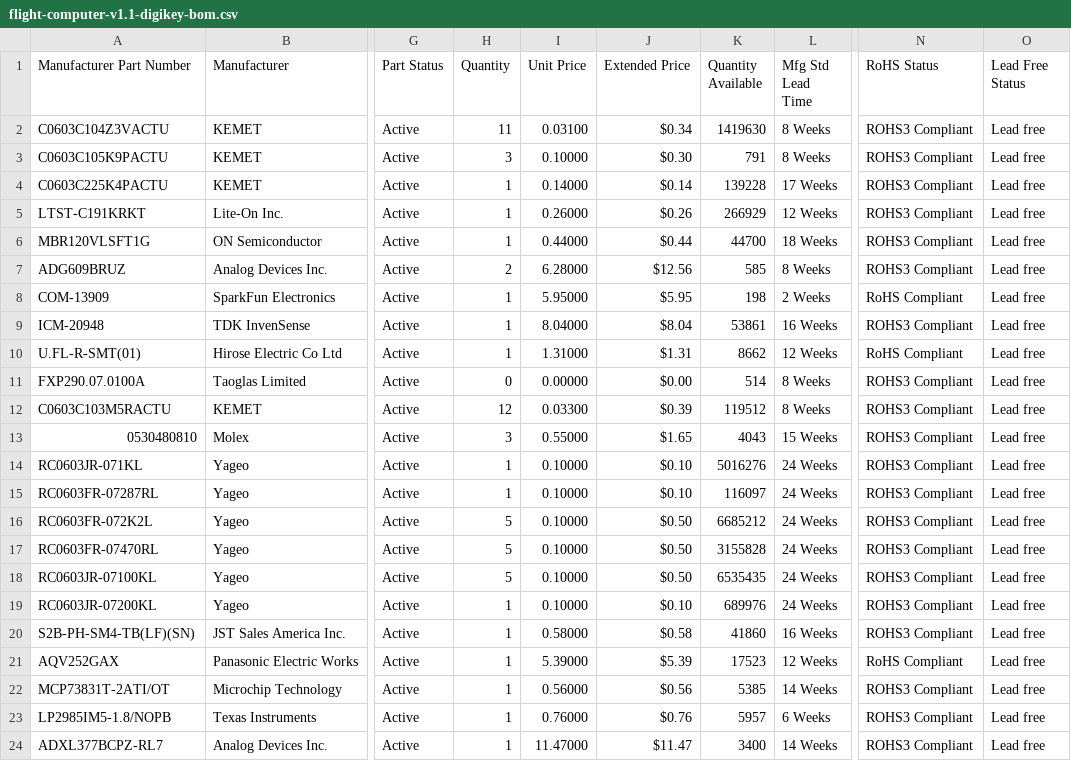
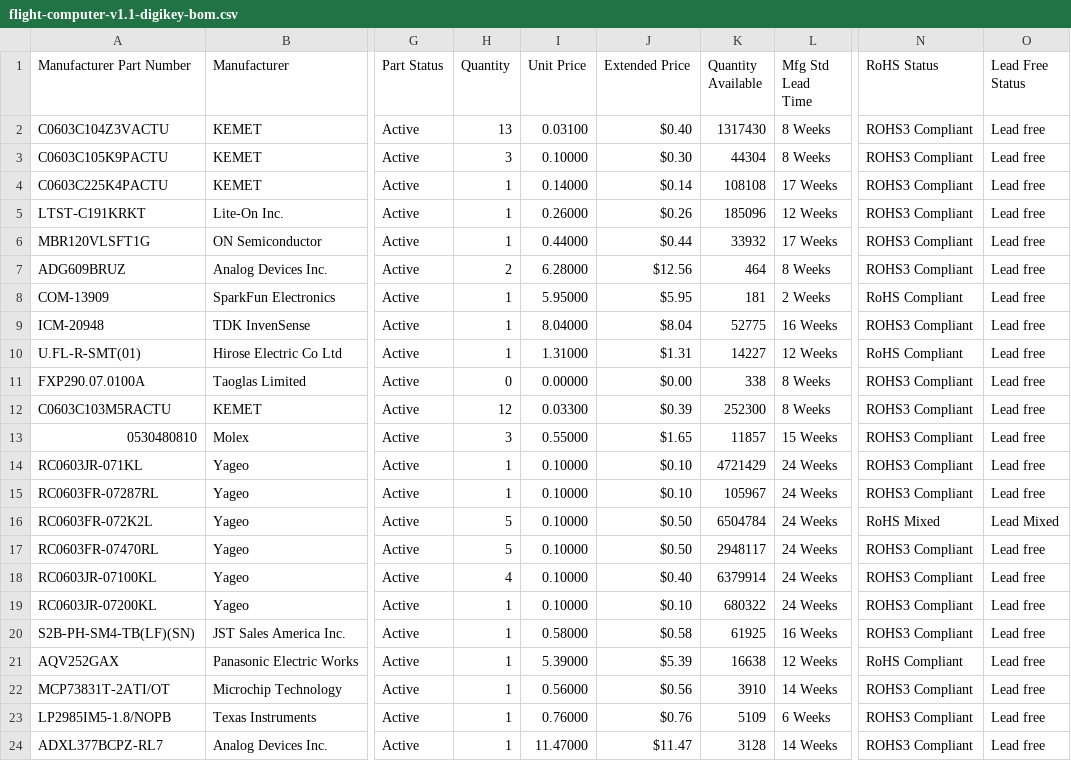
Before and after one commit to krups/iss-hardware, a CSV file: doc/flight-computer-v1.1-digikey-bom.csv, drawn as a sheet; only a part is shown, gaps mark what is left out; the diff covers the shown part only; the diff names each change by its address in the sheet, - before the commit and + after, or states it on an @@ line.

Commit message:
update v1.1 digikey BOM

```diff
--- a/doc/flight-computer-v1.1-digikey-bom.csv
+++ b/doc/flight-computer-v1.1-digikey-bom.csv
-H2 (Quantity): 11
+H2 (Quantity): 13
-J2 (Extended Price): $0.34
+J2 (Extended Price): $0.40
-K2 (Quantity Available): 1419630
+K2 (Quantity Available): 1317430
-K3 (Quantity Available): 791
+K3 (Quantity Available): 44304
-K4 (Quantity Available): 139228
+K4 (Quantity Available): 108108
-K5 (Quantity Available): 266929
+K5 (Quantity Available): 185096
-K6 (Quantity Available): 44700
+K6 (Quantity Available): 33932
-L6 (Mfg Std Lead Time): 18 Weeks
+L6 (Mfg Std Lead Time): 17 Weeks
-K7 (Quantity Available): 585
+K7 (Quantity Available): 464
-K8 (Quantity Available): 198
+K8 (Quantity Available): 181
-K9 (Quantity Available): 53861
+K9 (Quantity Available): 52775
-K10 (Quantity Available): 8662
+K10 (Quantity Available): 14227
-K11 (Quantity Available): 514
+K11 (Quantity Available): 338
-K12 (Quantity Available): 119512
+K12 (Quantity Available): 252300
-K13 (Quantity Available): 4043
+K13 (Quantity Available): 11857
-K14 (Quantity Available): 5016276
+K14 (Quantity Available): 4721429
-K15 (Quantity Available): 116097
+K15 (Quantity Available): 105967
-K16 (Quantity Available): 6685212
+K16 (Quantity Available): 6504784
-N16 (RoHS Status): ROHS3 Compliant
+N16 (RoHS Status): RoHS Mixed
-O16 (Lead Free Status): Lead free
+O16 (Lead Free Status): Lead Mixed
-K17 (Quantity Available): 3155828
+K17 (Quantity Available): 2948117
-H18 (Quantity): 5
+H18 (Quantity): 4
-J18 (Extended Price): $0.50
+J18 (Extended Price): $0.40
-K18 (Quantity Available): 6535435
+K18 (Quantity Available): 6379914
-K19 (Quantity Available): 689976
+K19 (Quantity Available): 680322
-K20 (Quantity Available): 41860
+K20 (Quantity Available): 61925
-K21 (Quantity Available): 17523
+K21 (Quantity Available): 16638
-K22 (Quantity Available): 5385
+K22 (Quantity Available): 3910
-K23 (Quantity Available): 5957
+K23 (Quantity Available): 5109
-K24 (Quantity Available): 3400
+K24 (Quantity Available): 3128
```
Also changed, not shown: 3 added rows and 18 edited cells elsewhere in this file.
